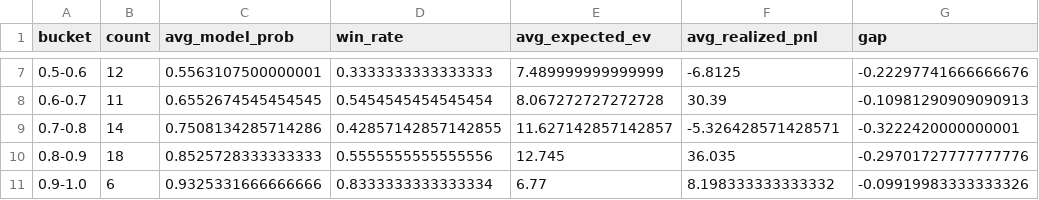
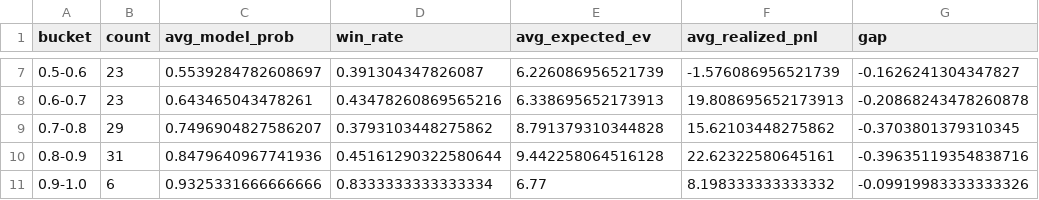
Before and after one commit to ajGambino/kalshi, a CSV file: trades/calibration_report.csv, drawn as a sheet; only a part is shown, gaps mark what is left out; the diff covers the shown part only.

```diff
--- a/trades/calibration_report.csv
+++ b/trades/calibration_report.csv
@@ -7,5 +7,5 @@ bucket,count,avg_model_prob,win_rate,avg_expected_ev,avg_realized_pnl,gap
-0.5-0.6,12,0.5563107500000001,0.3333333333333333,7.489999999999999,-6.8125,-0.22297741666666676
-0.6-0.7,11,0.6552674545454545,0.5454545454545454,8.067272727272728,30.39,-0.10981290909090913
-0.7-0.8,14,0.7508134285714286,0.42857142857142855,11.627142857142857,-5.326428571428571,-0.3222420000000001
-0.8-0.9,18,0.8525728333333333,0.5555555555555556,12.745,36.035,-0.29701727777777776
+0.5-0.6,23,0.5539284782608697,0.391304347826087,6.226086956521739,-1.576086956521739,-0.1626241304347827
+0.6-0.7,23,0.643465043478261,0.43478260869565216,6.338695652173913,19.808695652173913,-0.20868243478260878
+0.7-0.8,29,0.7496904827586207,0.3793103448275862,8.791379310344828,15.62103448275862,-0.3703801379310345
+0.8-0.9,31,0.8479640967741936,0.45161290322580644,9.442258064516128,22.62322580645161,-0.39635119354838716
 0.9-1.0,6,0.9325331666666666,0.8333333333333334,6.77,8.198333333333332,-0.09919983333333326
```
Also changed, not shown: 30 edited cells elsewhere in this file, data/btc_prices.csv, 8 other files.
